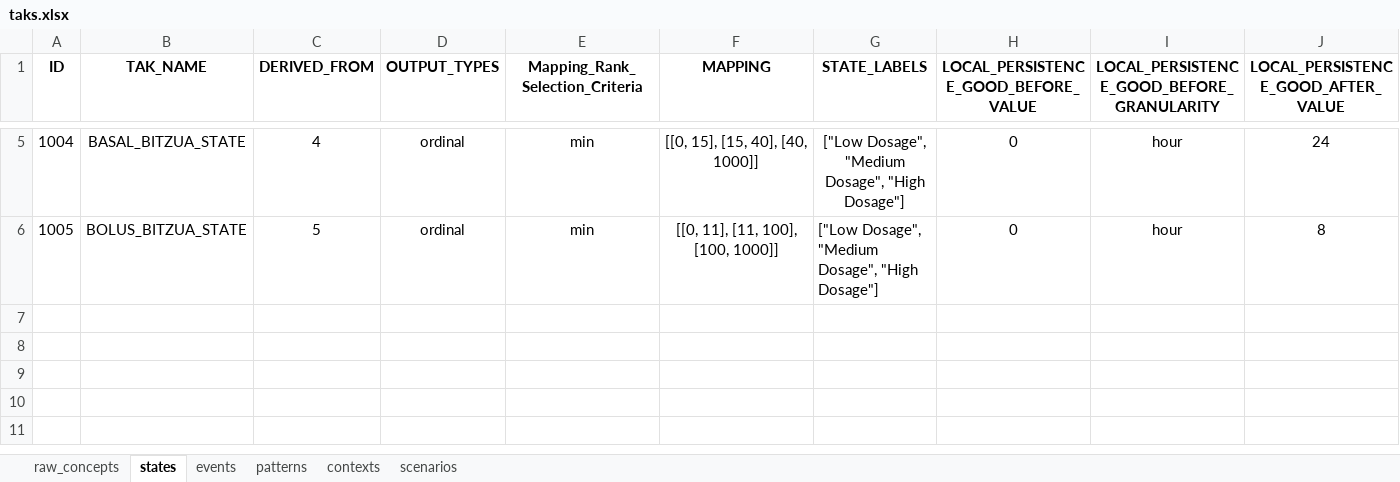
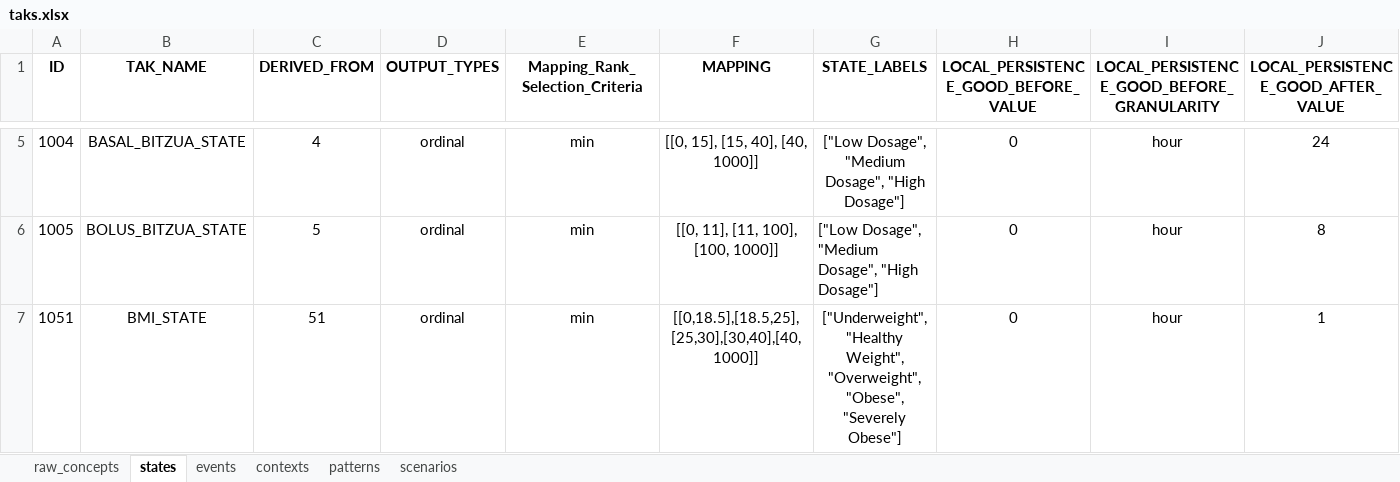
Before and after one commit to shaharoded/TAKAutomator, an Excel workbook: taks.xlsx, sheet states, drawn as a sheet; only a part is shown, gaps mark what is left out; values as stored, in another font and other column widths than the file's, no borders; rows hold the shown columns only; the diff names each change by its address in the sheet, - before the commit and + after, or states it on an @@ line.

Commit message:
introducing excel logic for events and contexts

```diff
--- a/taks.xlsx (sheet states)
+++ b/taks.xlsx (sheet states)
@@ sheet tab order changed: raw_concepts | states | events | contexts | patterns | scenarios @@
+row 7: 1051 | BMI_STATE | 51 | ordinal | min | [[0,18.5],[18.5,25],[25,30],[30,40],[40,1000]] | ["Underweight", "Healthy Weight", "Overweight", "Obese", "Severely Obese"] | 0 | hour | 1
```
Also changed, not shown: sheet raw_concepts, sheet events, sheet contexts, formulas that keep their value, 9 other files.
